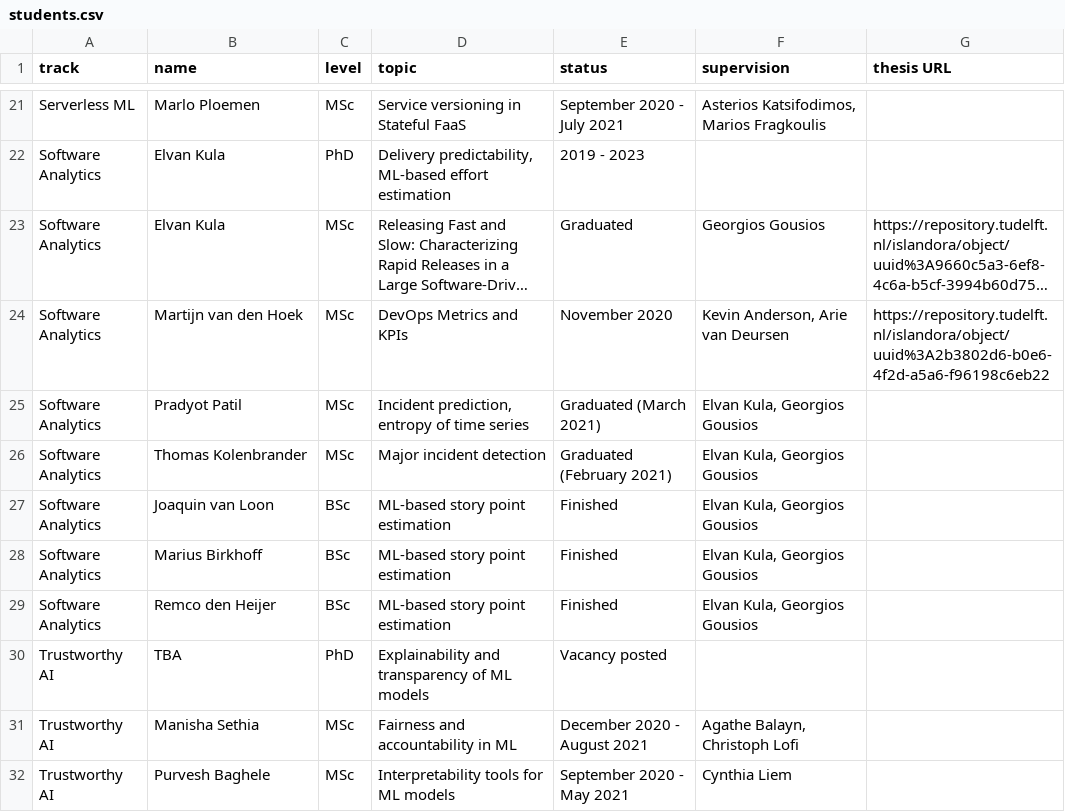
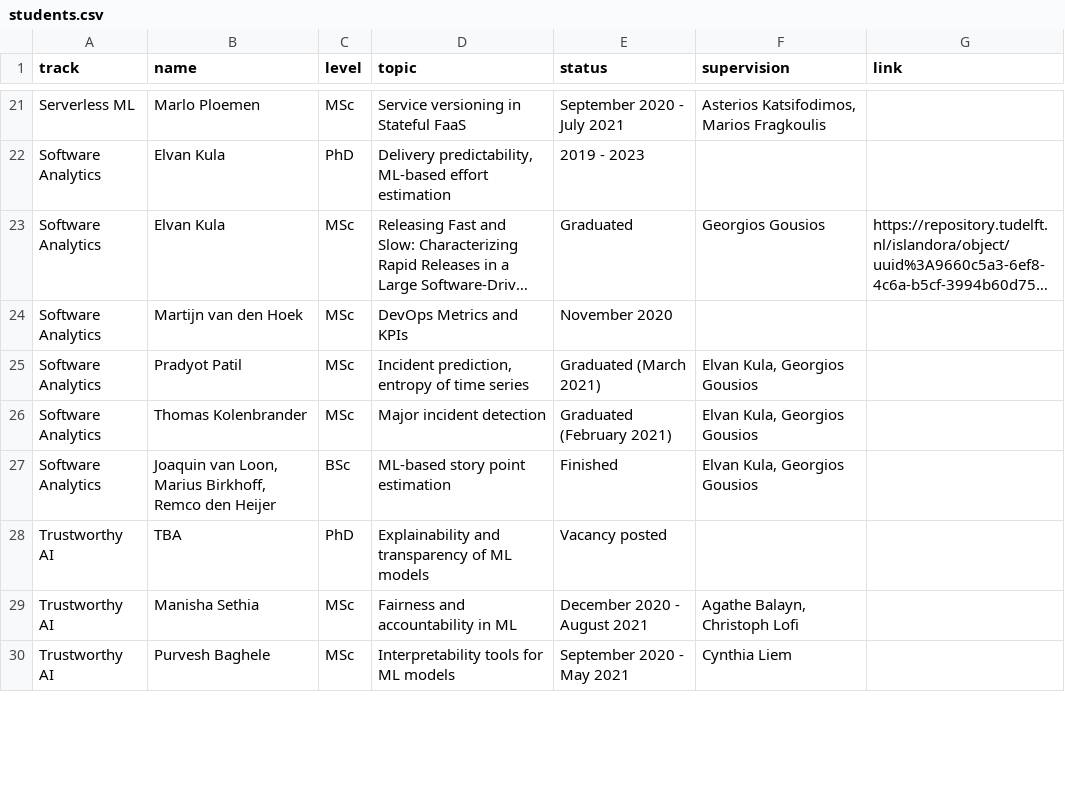
Before and after one commit to SERG-Delft/ai4fintech, a CSV file: _data/students.csv, drawn as a sheet; only a part is shown, gaps mark what is left out; long unchanged cells end in …; removed rows and columns are numbered as before the commit, all else as after; the diff covers the shown part only; the diff names each change by its address in the sheet, - before the commit and + after, or states it on an @@ line.

Commit message:
update students list

```diff
--- a/_data/students.csv
+++ b/_data/students.csv
-G1: thesis URL
+G1: link
-F24 (supervision): Kevin Anderson, Arie van Deursen
+F24 (supervision): (empty)
-G24 (link): https://repository.tudelft.nl/islandora/object/uuid%3A2b3802d6-b0e6-4f2d-a5a6-f96198c6eb22
+G24 (link): (empty)
-B27 (name): Joaquin van Loon
+B27 (name): Joaquin van Loon, Marius Birkhoff, Remco den Heijer
-row 28: Software Analytics | Marius Birkhoff | BSc | ML-based story point estimation | Finished | Elvan Kula, Georgios Gousios
-row 29: Software Analytics | Remco den Heijer | BSc | ML-based story point estimation | Finished | Elvan Kula, Georgios Gousios
```
Also changed, not shown: 5 added rows and 7 edited cells elsewhere in this file, 1 other file.
